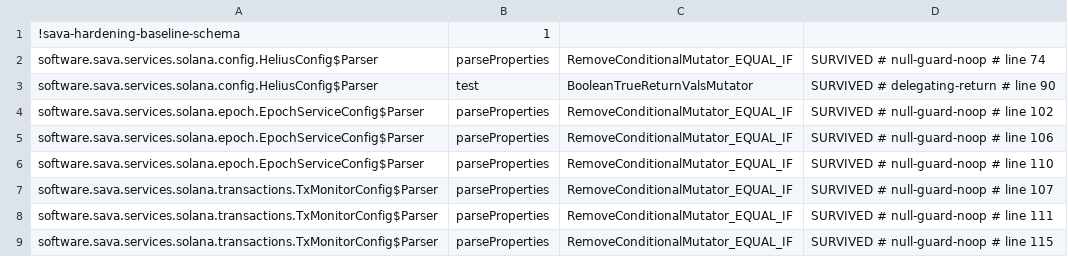
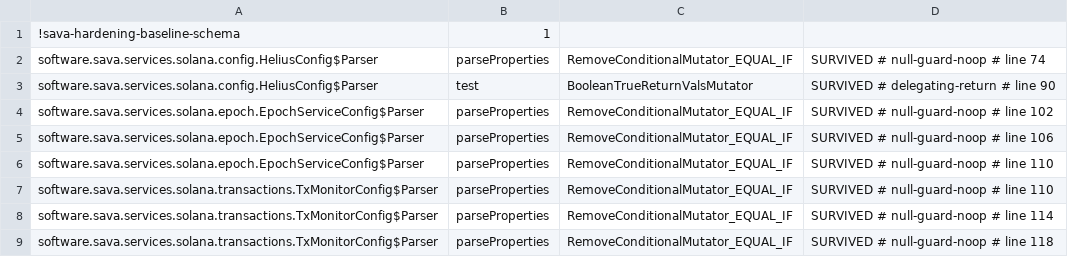
Before and after one commit to sava-software/ravina, a CSV file: ravina-solana/config/pitest/config-accepted.csv, drawn as a sheet.

```diff
--- a/ravina-solana/config/pitest/config-accepted.csv
+++ b/ravina-solana/config/pitest/config-accepted.csv
@@ -6,4 +6,4 @@ software.sava.services.solana.epoch.EpochServiceConfig$Parser,parseProperties,Re
 software.sava.services.solana.epoch.EpochServiceConfig$Parser,parseProperties,RemoveConditionalMutator_EQUAL_IF,SURVIVED # null-guard-noop # line 110
-software.sava.services.solana.transactions.TxMonitorConfig$Parser,parseProperties,RemoveConditionalMutator_EQUAL_IF,SURVIVED # null-guard-noop # line 107
-software.sava.services.solana.transactions.TxMonitorConfig$Parser,parseProperties,RemoveConditionalMutator_EQUAL_IF,SURVIVED # null-guard-noop # line 111
-software.sava.services.solana.transactions.TxMonitorConfig$Parser,parseProperties,RemoveConditionalMutator_EQUAL_IF,SURVIVED # null-guard-noop # line 115
+software.sava.services.solana.transactions.TxMonitorConfig$Parser,parseProperties,RemoveConditionalMutator_EQUAL_IF,SURVIVED # null-guard-noop # line 110
+software.sava.services.solana.transactions.TxMonitorConfig$Parser,parseProperties,RemoveConditionalMutator_EQUAL_IF,SURVIVED # null-guard-noop # line 114
+software.sava.services.solana.transactions.TxMonitorConfig$Parser,parseProperties,RemoveConditionalMutator_EQUAL_IF,SURVIVED # null-guard-noop # line 118
```
Also changed, not shown: ravina-solana/config/pitest/catchAll-accepted.csv.
